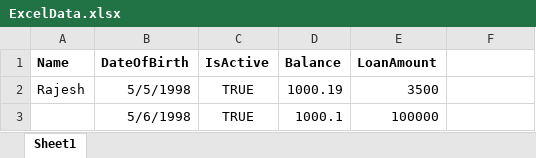
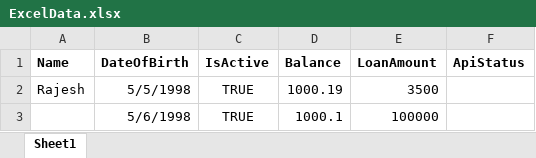
Before and after one commit to rajesh-zero/ExcelValidate, an Excel workbook: ExcelValidate/ExcelData.xlsx, sheet Sheet1, drawn as a sheet; only a part is shown; values as stored, in another font and other column widths than the file's, no borders; the diff names each change by its address in the sheet, - before the commit and + after, or states it on an @@ line.

```diff
--- a/ExcelValidate/ExcelData.xlsx (sheet Sheet1)
+++ b/ExcelValidate/ExcelData.xlsx (sheet Sheet1)
-F1: (empty)
+F1: ApiStatus
```
Also changed, not shown: 1 other file.
